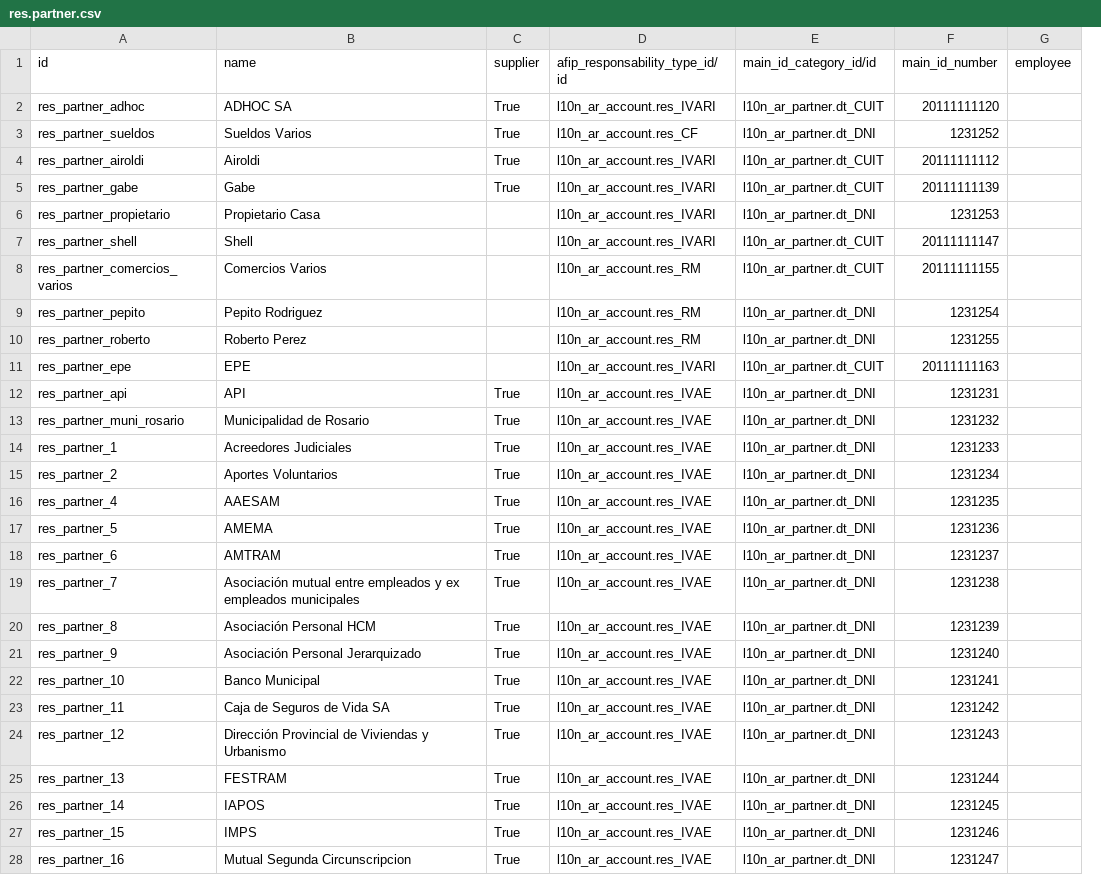
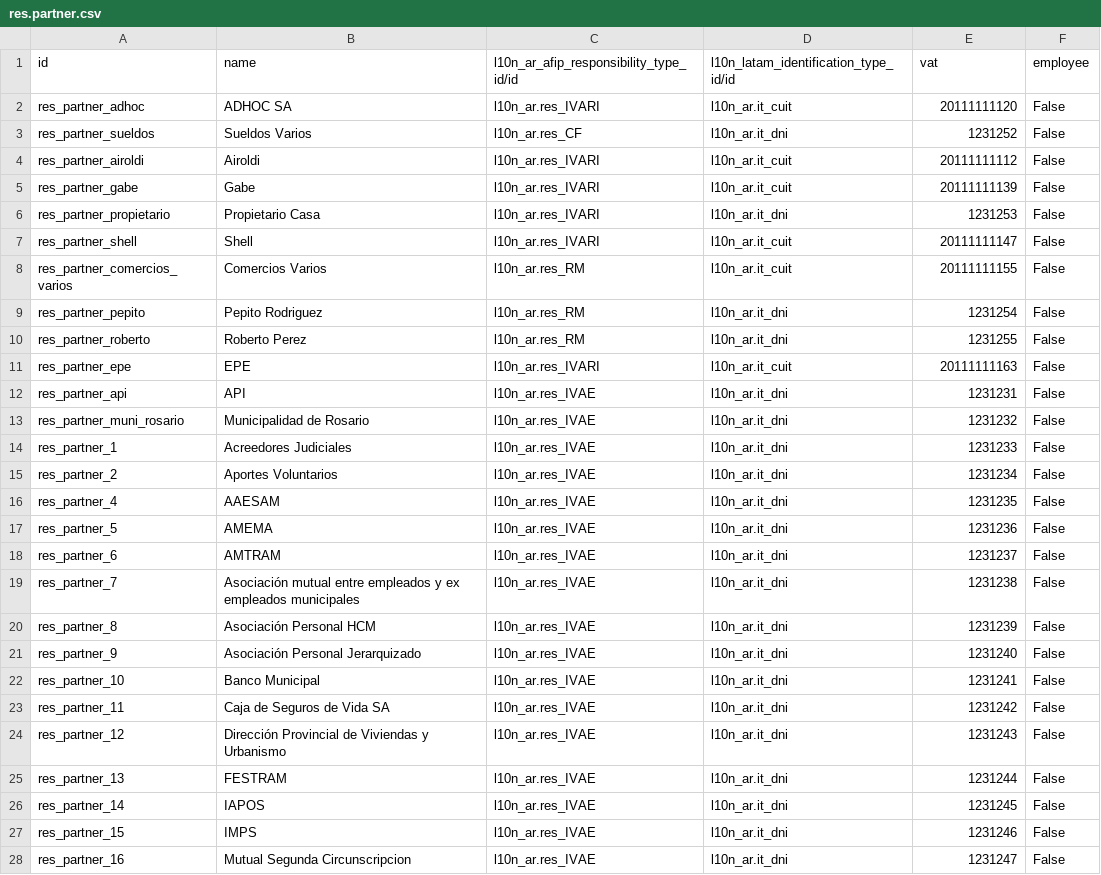
Before and after one commit to ingadhoc/odoo-public-administration, a CSV file: public_budget/demo/res.partner.csv, drawn as a sheet; only a part is shown; removed rows and columns are numbered as before the commit, all else as after; the diff covers the shown part only; the diff names each change by its address in the sheet, - before the commit and + after, or states it on an @@ line.

Commit message:
[FIX] update demo data

```diff
--- a/public_budget/demo/res.partner.csv
+++ b/public_budget/demo/res.partner.csv
-column C (supplier), rows 2-28: True | True | True | True |  |  |  |  |  |  | True | True | True | True | True | True | True | True | True | True | True | True | True | True | True | True | True
-column D (afip_responsability_type_id/id), rows 2-28: l10n_ar_account.res_IVARI | l10n_ar_account.res_CF | l10n_ar_account.res_IVARI | l10n_ar_account.res_IVARI | l10n_ar_account.res_IVARI | l10n_ar_account.res_IVARI | l10n_ar_account.res_RM | l10n_ar_account.res_RM | l10n_ar_account.res_RM | l10n_ar_account.res_IVARI | l10n_ar_account.res_IVAE | l10n_ar_account.res_IVAE | l10n_ar_account.res_IVAE | l10n_ar_account.res_IVAE | l10n_ar_account.res_IVAE | l10n_ar_account.res_IVAE | l10n_ar_account.res_IVAE | l10n_ar_account.res_IVAE | l10n_ar_account.res_IVAE | l10n_ar_account.res_IVAE | l10n_ar_account.res_IVAE | l10n_ar_account.res_IVAE | l10n_ar_account.res_IVAE | l10n_ar_account.res_IVAE | l10n_ar_account.res_IVAE | l10n_ar_account.res_IVAE | l10n_ar_account.res_IVAE
-column E (main_id_category_id/id), rows 2-28: l10n_ar_partner.dt_CUIT | l10n_ar_partner.dt_DNI | l10n_ar_partner.dt_CUIT | l10n_ar_partner.dt_CUIT | l10n_ar_partner.dt_DNI | l10n_ar_partner.dt_CUIT | l10n_ar_partner.dt_CUIT | l10n_ar_partner.dt_DNI | l10n_ar_partner.dt_DNI | l10n_ar_partner.dt_CUIT | l10n_ar_partner.dt_DNI | l10n_ar_partner.dt_DNI | l10n_ar_partner.dt_DNI | l10n_ar_partner.dt_DNI | l10n_ar_partner.dt_DNI | l10n_ar_partner.dt_DNI | l10n_ar_partner.dt_DNI | l10n_ar_partner.dt_DNI | l10n_ar_partner.dt_DNI | l10n_ar_partner.dt_DNI | l10n_ar_partner.dt_DNI | l10n_ar_partner.dt_DNI | l10n_ar_partner.dt_DNI | l10n_ar_partner.dt_DNI | l10n_ar_partner.dt_DNI | l10n_ar_partner.dt_DNI | l10n_ar_partner.dt_DNI
+column C, rows 1-28: l10n_ar_afip_responsibility_type_id/id | l10n_ar.res_IVARI | l10n_ar.res_CF | l10n_ar.res_IVARI | l10n_ar.res_IVARI | l10n_ar.res_IVARI | l10n_ar.res_IVARI | l10n_ar.res_RM | l10n_ar.res_RM | l10n_ar.res_RM | l10n_ar.res_IVARI | l10n_ar.res_IVAE | l10n_ar.res_IVAE | l10n_ar.res_IVAE | l10n_ar.res_IVAE | l10n_ar.res_IVAE | l10n_ar.res_IVAE | l10n_ar.res_IVAE | l10n_ar.res_IVAE | l10n_ar.res_IVAE | l10n_ar.res_IVAE | l10n_ar.res_IVAE | l10n_ar.res_IVAE | l10n_ar.res_IVAE | l10n_ar.res_IVAE | l10n_ar.res_IVAE | l10n_ar.res_IVAE | l10n_ar.res_IVAE
+column D, rows 1-28: l10n_latam_identification_type_id/id | l10n_ar.it_cuit | l10n_ar.it_dni | l10n_ar.it_cuit | l10n_ar.it_cuit | l10n_ar.it_dni | l10n_ar.it_cuit | l10n_ar.it_cuit | l10n_ar.it_dni | l10n_ar.it_dni | l10n_ar.it_cuit | l10n_ar.it_dni | l10n_ar.it_dni | l10n_ar.it_dni | l10n_ar.it_dni | l10n_ar.it_dni | l10n_ar.it_dni | l10n_ar.it_dni | l10n_ar.it_dni | l10n_ar.it_dni | l10n_ar.it_dni | l10n_ar.it_dni | l10n_ar.it_dni | l10n_ar.it_dni | l10n_ar.it_dni | l10n_ar.it_dni | l10n_ar.it_dni | l10n_ar.it_dni
-E1: main_id_number
+E1: vat
-F2:F28 (employee): (empty)
+F2:F28 (employee): False
```
Also changed, not shown: 2 edited cells elsewhere in this file, public_budget/demo/public_budget.expedient.csv, public_budget/demo/public_budget.location.csv, 8 other files.
